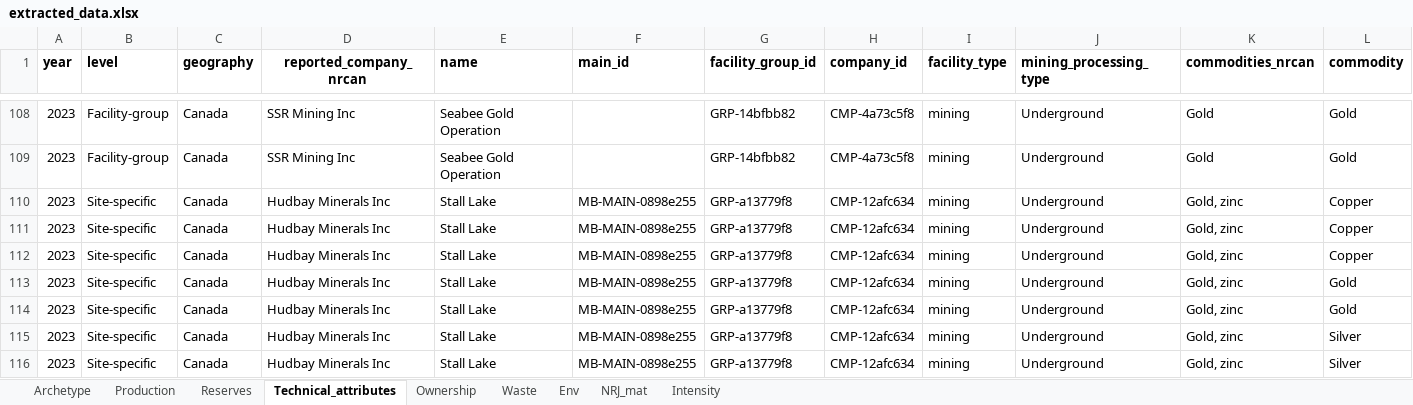
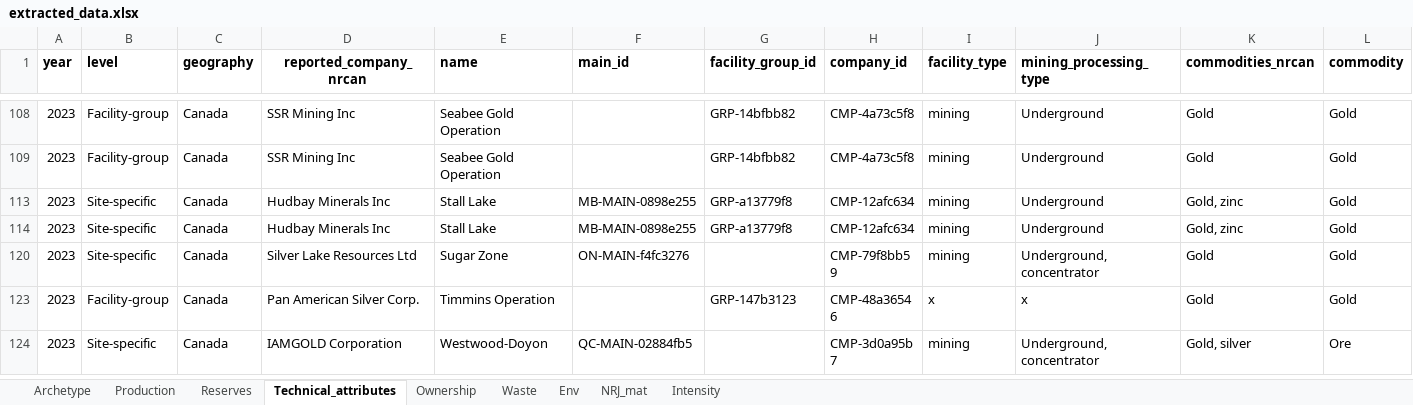
Before and after one commit to marpellan/metallican_db, an Excel workbook: data/Tables/extracted_data.xlsx, sheet Technical_attributes, drawn as a sheet; only a part is shown, gaps mark what is left out; the shorter side is filled out with more unchanged rows; values as stored, in another font and other column widths than the file's, no borders; rows hold the shown columns only; the diff covers the shown part only; the diff names each change by its address in the sheet, - before the commit and + after, or states it on an @@ line.

```diff
--- a/data/Tables/extracted_data.xlsx (sheet Technical_attributes)
+++ b/data/Tables/extracted_data.xlsx (sheet Technical_attributes)
@@ row 110 hidden: 2023 | Site-specific | Canada | Hudbay Minerals Inc | Stall Lake | MB-MAIN-0898e255 | GRP-a13779f8 | CMP-12afc634 | mining | Underground | Gold, zinc | Copper @@
@@ row 111 hidden: 2023 | Site-specific | Canada | Hudbay Minerals Inc | Stall Lake | MB-MAIN-0898e255 | GRP-a13779f8 | CMP-12afc634 | mining | Underground | Gold, zinc | Copper @@
@@ row 112 hidden: 2023 | Site-specific | Canada | Hudbay Minerals Inc | Stall Lake | MB-MAIN-0898e255 | GRP-a13779f8 | CMP-12afc634 | mining | Underground | Gold, zinc | Copper @@
@@ row 115 hidden: 2023 | Site-specific | Canada | Hudbay Minerals Inc | Stall Lake | MB-MAIN-0898e255 | GRP-a13779f8 | CMP-12afc634 | mining | Underground | Gold, zinc | Silver @@
@@ row 116 hidden: 2023 | Site-specific | Canada | Hudbay Minerals Inc | Stall Lake | MB-MAIN-0898e255 | GRP-a13779f8 | CMP-12afc634 | mining | Underground | Gold, zinc | Silver @@
```
Also changed, not shown: 46 hidden or unhidden rows elsewhere in this sheet, sheet Env, sheet Production, sheet NRJ_mat, hidden cells, results/technical_validation/df_comparison_metallican_nrcan_updated.xlsx, results/technical_validation/df_validation_nrcan_usgs.xlsx, 11 other files.
